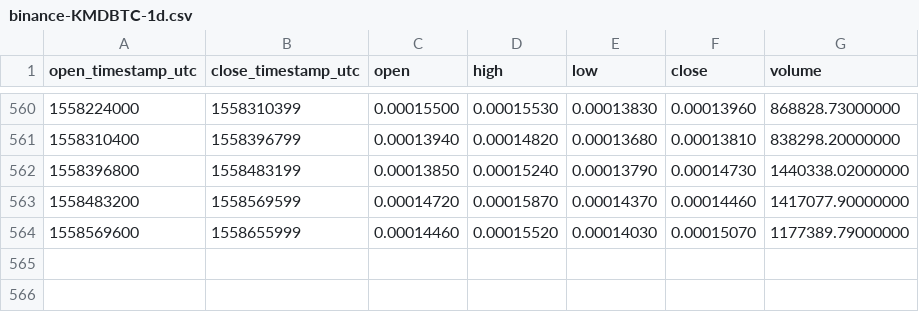
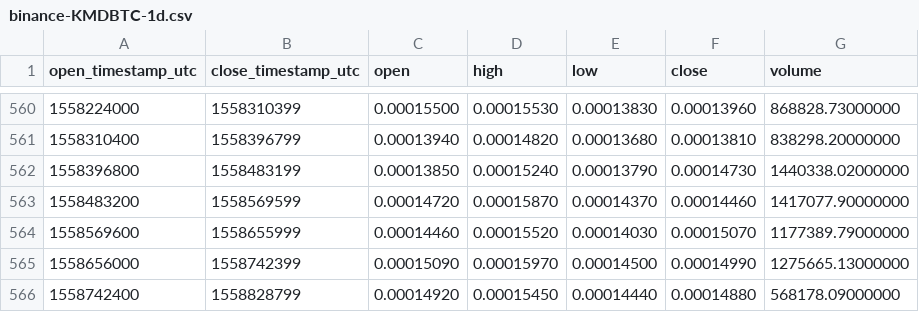
Before and after one commit to cryptobigbro/binance-KMDBTC, a CSV file: binance-KMDBTC-1d.csv, drawn as a sheet; only a part is shown, gaps mark what is left out.

Commit message:
Update OHLCV data.

```diff
--- a/binance-KMDBTC-1d.csv
+++ b/binance-KMDBTC-1d.csv
@@ -564 +564,3 @@ open_timestamp_utc,close_timestamp_utc,open,high,low,close,volume
 1558569600,1558655999,0.00014460,0.00015520,0.00014030,0.00015070,1177389.79000000
+1558656000,1558742399,0.00015090,0.00015970,0.00014500,0.00014990,1275665.13000000
+1558742400,1558828799,0.00014920,0.00015450,0.00014440,0.00014880,568178.09000000
```
Also changed, not shown: 1 other file.
